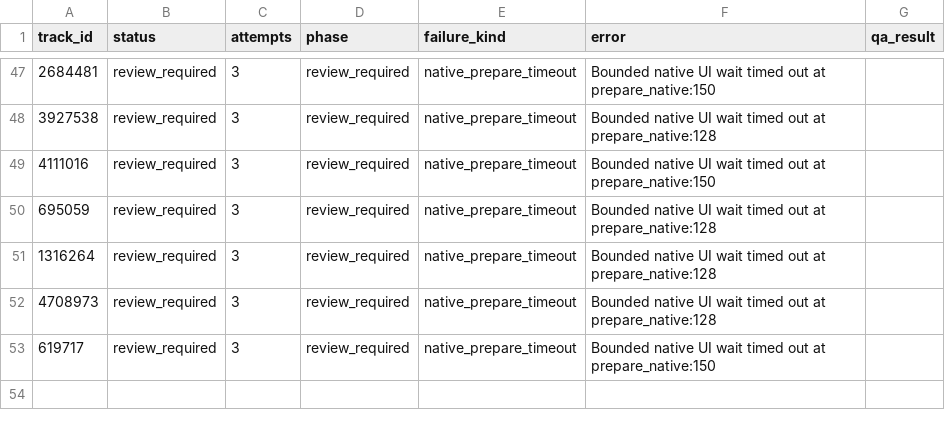
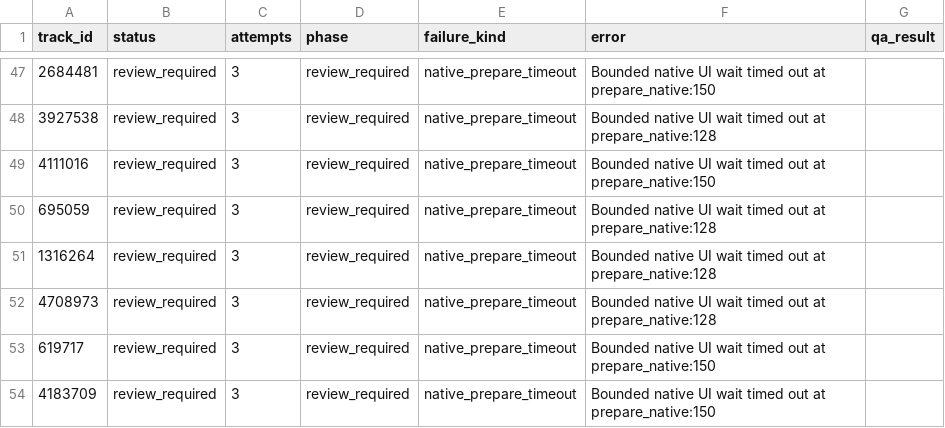
Before and after one commit to daniel5909/ccm_dat_DA, a CSV file: outputs/v3_1335/review_required.csv, drawn as a sheet; only a part is shown, gaps mark what is left out; the diff names each change by its address in the sheet, - before the commit and + after, or states it on an @@ line.

Commit message:
Add verified v3 audio features (27 tracks)

```diff
--- a/outputs/v3_1335/review_required.csv
+++ b/outputs/v3_1335/review_required.csv
+row 54: 4183709 | review_required | 3 | review_required | native_prepare_timeout | Bounded native UI wait timed out at prepare_native:150
```
Also changed, not shown: outputs/v3_1335/collection_status.csv, 2 other files.
